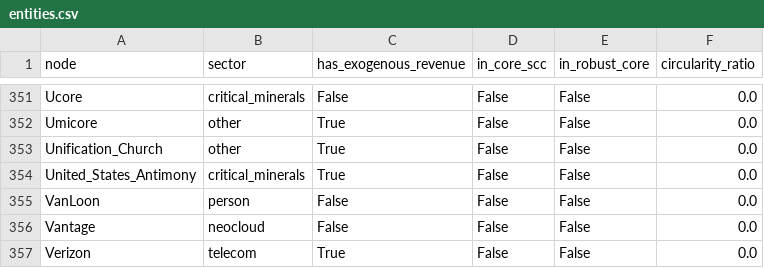
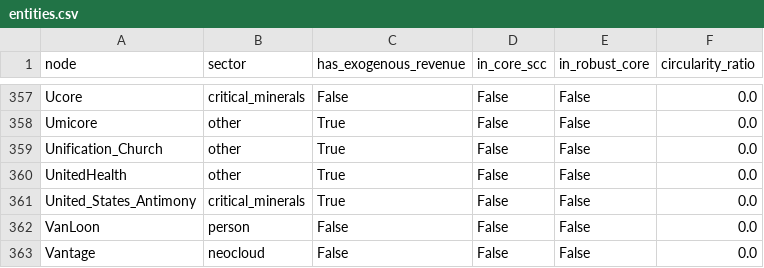
Before and after one commit to pq-cybarg/bubble-map, a CSV file: data/entities.csv, drawn as a sheet; only a part is shown, gaps mark what is left out; the shorter side is filled out with more unchanged rows; the diff covers the shown part only; the diff names each change by its address in the sheet, - before the commit and + after, or states it on an @@ line.

```diff
--- a/data/entities.csv
+++ b/data/entities.csv
+row 360: UnitedHealth | other | True | False | False | 0.0
```
Also changed, not shown: 6 added rows elsewhere in this file, data/edges.csv, 17 other files.
